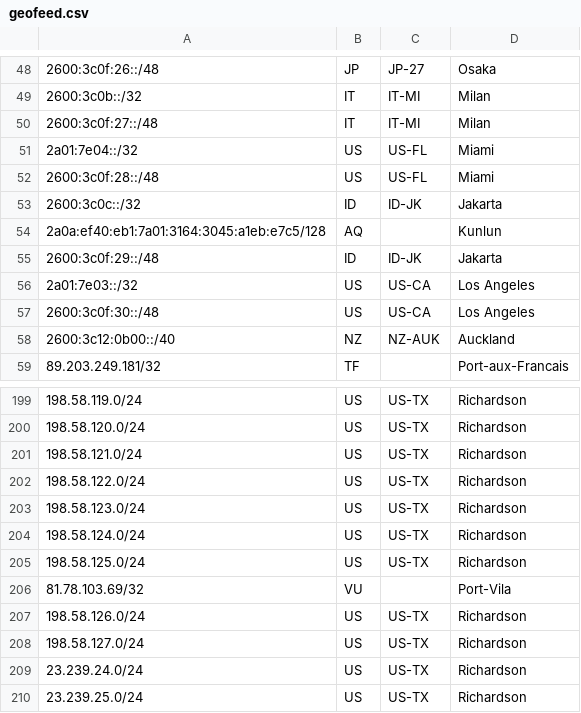
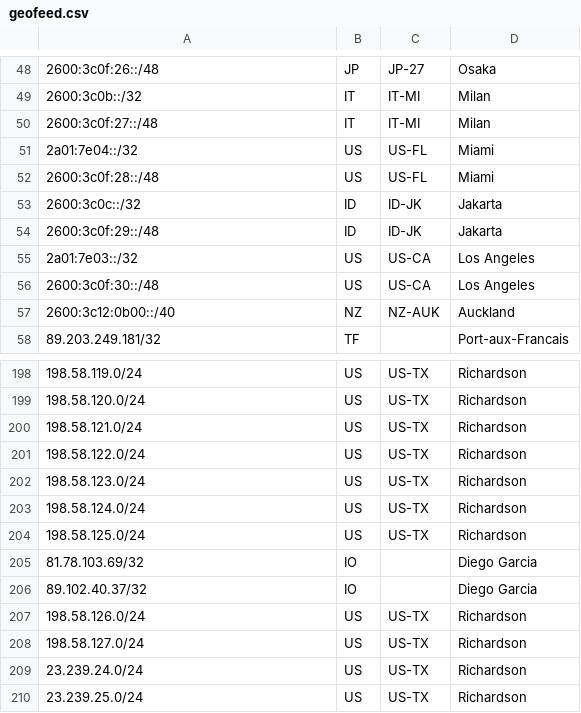
Before and after one commit to jaylocklol/kezod, a CSV file: geofeed.csv, drawn as a sheet; only a part is shown, gaps mark what is left out.

Commit message:
Update geofeed.csv

```diff
--- a/geofeed.csv
+++ b/geofeed.csv
@@ -53,3 +53,2 @@
 2600:3c0c::/32,ID,ID-JK,Jakarta,
-2a0a:ef40:eb1:7a01:3164:3045:a1eb:e7c5/128,AQ,,Kunlun,
 2600:3c0f:29::/48,ID,ID-JK,Jakarta,
@@ -205,3 +204,4 @@
 198.58.125.0/24,US,US-TX,Richardson,
-81.78.103.69/32,VU,,Port-Vila,
+81.78.103.69/32,IO,,Diego Garcia,
+89.102.40.37/32,IO,,Diego Garcia,
 198.58.126.0/24,US,US-TX,Richardson,
```
